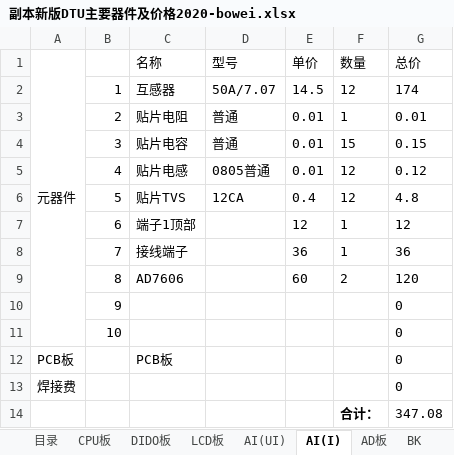
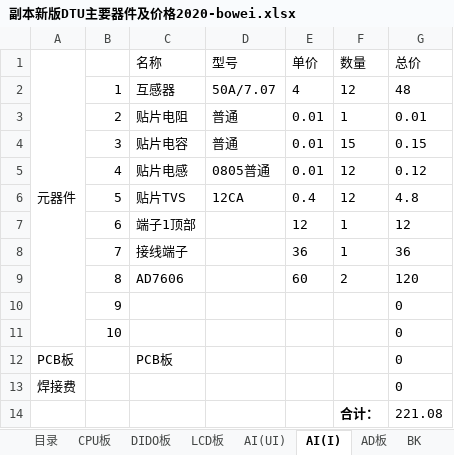
Before and after one commit to hanhj/git-simple, an Excel workbook: bowei/shuoming/副本新版DTU主要器件及价格2020-bowei.xlsx, sheet AI(I), drawn as a sheet; values as stored, in another font and other column widths than the file's, no borders; the diff names each change by its address in the sheet, - before the commit and + after, or states it on an @@ line.

Commit message:
bowei

```diff
--- a/bowei/shuoming/副本新版DTU主要器件及价格2020-bowei.xlsx (sheet AI(I))
+++ b/bowei/shuoming/副本新版DTU主要器件及价格2020-bowei.xlsx (sheet AI(I))
-E2 (单价): 14.5
+E2 (单价): 4
-G2 (总价): 174
+G2 (总价): 48
-G14 (总价): 347.08
+G14 (总价): 221.08
```
Also changed, not shown: sheet 目录, 12 other files.
